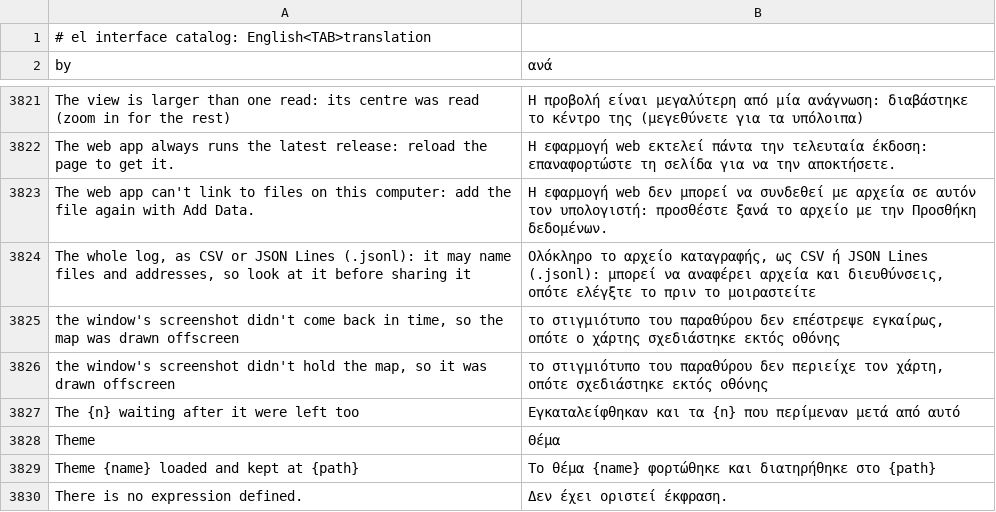
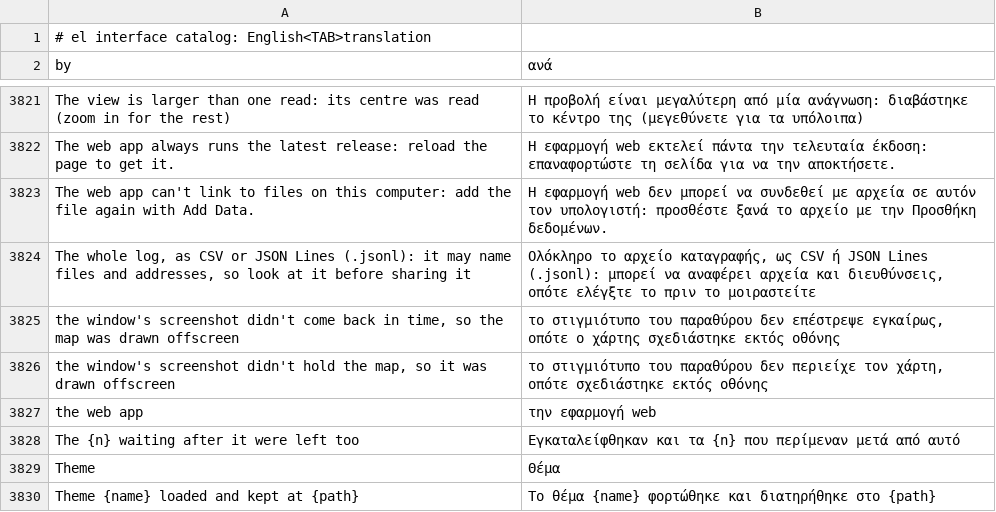
Before and after one commit to opengeos/RustGIS, a TSV file: crates/ui-egui/src/i18n/el.tsv, drawn as a sheet; only a part is shown, gaps mark what is left out; the shorter side is filled out with more unchanged rows.

```diff
--- a/crates/ui-egui/src/i18n/el.tsv
+++ b/crates/ui-egui/src/i18n/el.tsv
@@ -3826,2 +3826,3 @@ the window's screenshot didn't come back in time, so the map was drawn offscreen
 the window's screenshot didn't hold the map, so it was drawn offscreen	το στιγμιότυπο του παραθύρου δεν περιείχε τον χάρτη, οπότε σχεδιάστηκε εκτός οθόνης
+the web app	την εφαρμογή web
 The {n} waiting after it were left too	Εγκαταλείφθηκαν και τα {n} που περίμεναν μετά από αυτό
```
Also changed, not shown: crates/ui-egui/src/i18n/fa.tsv, crates/ui-egui/src/i18n/ka.tsv, 22 other files.
